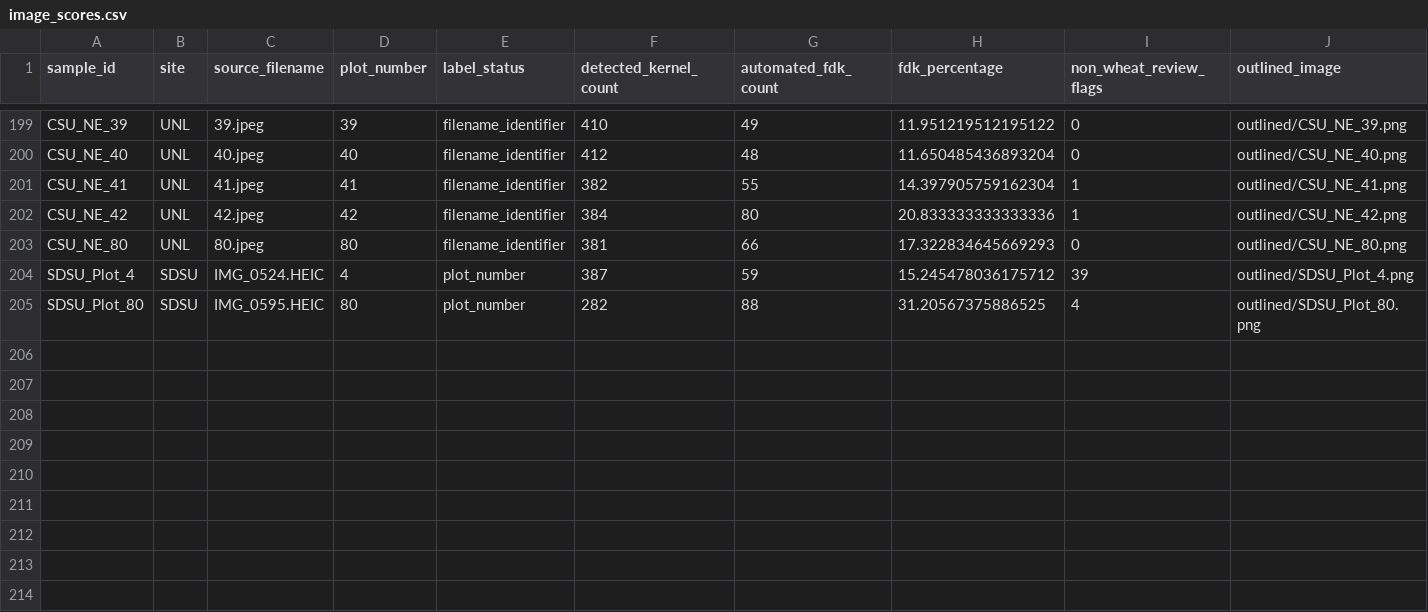
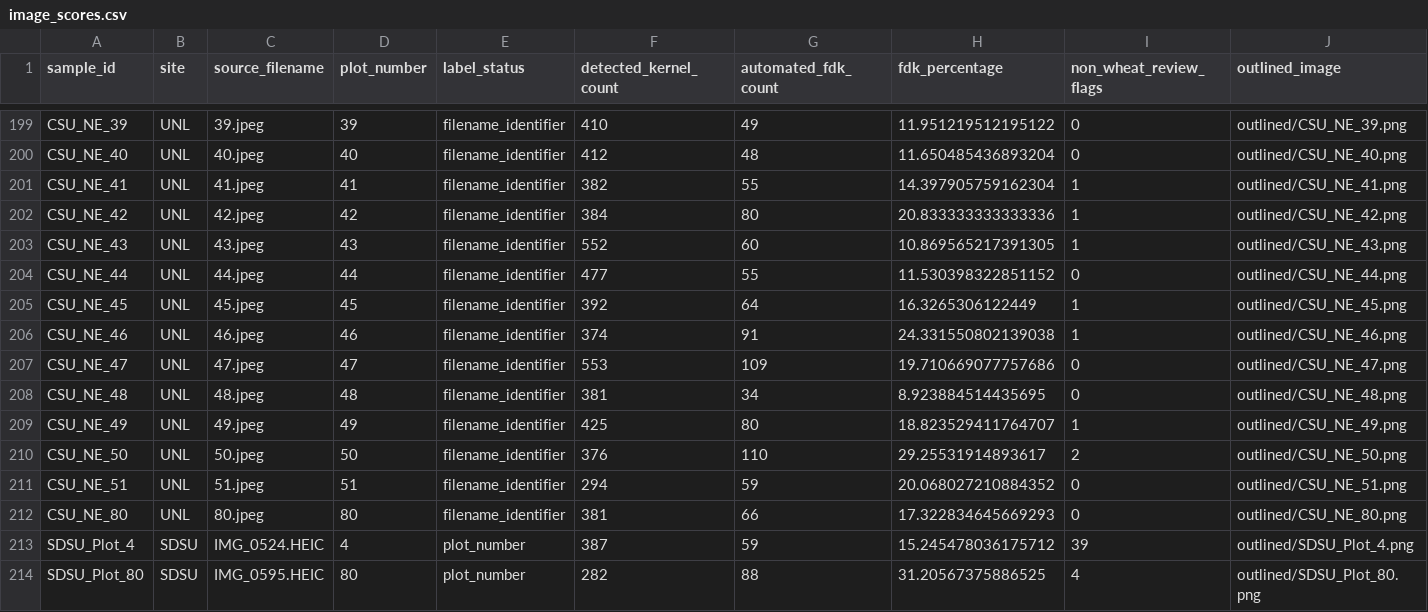
Before and after one commit to emilybillow27-sudo/FDK_PlantCV_streamlined, a CSV file: results/image_scores.csv, drawn as a sheet; only a part is shown, gaps mark what is left out; rows hold the shown columns only; the diff names each change by its address in the sheet, - before the commit and + after, or states it on an @@ line.

Commit message:
Publish preliminary automated results (213/451 images)

```diff
--- a/results/image_scores.csv
+++ b/results/image_scores.csv
+row 203: CSU_NE_43 | UNL | 43.jpeg | 43 | filename_identifier | 552 | 60 | 10.869565217391305 | 1 | outlined/CSU_NE_43.png
+row 204: CSU_NE_44 | UNL | 44.jpeg | 44 | filename_identifier | 477 | 55 | 11.530398322851152 | 0 | outlined/CSU_NE_44.png
+row 205: CSU_NE_45 | UNL | 45.jpeg | 45 | filename_identifier | 392 | 64 | 16.3265306122449 | 1 | outlined/CSU_NE_45.png
+row 206: CSU_NE_46 | UNL | 46.jpeg | 46 | filename_identifier | 374 | 91 | 24.331550802139038 | 1 | outlined/CSU_NE_46.png
+row 207: CSU_NE_47 | UNL | 47.jpeg | 47 | filename_identifier | 553 | 109 | 19.710669077757686 | 0 | outlined/CSU_NE_47.png
+row 208: CSU_NE_48 | UNL | 48.jpeg | 48 | filename_identifier | 381 | 34 | 8.923884514435695 | 0 | outlined/CSU_NE_48.png
+row 209: CSU_NE_49 | UNL | 49.jpeg | 49 | filename_identifier | 425 | 80 | 18.823529411764707 | 1 | outlined/CSU_NE_49.png
+row 210: CSU_NE_50 | UNL | 50.jpeg | 50 | filename_identifier | 376 | 110 | 29.25531914893617 | 2 | outlined/CSU_NE_50.png
+row 211: CSU_NE_51 | UNL | 51.jpeg | 51 | filename_identifier | 294 | 59 | 20.068027210884352 | 0 | outlined/CSU_NE_51.png
```
Also changed, not shown: 11 other files.
